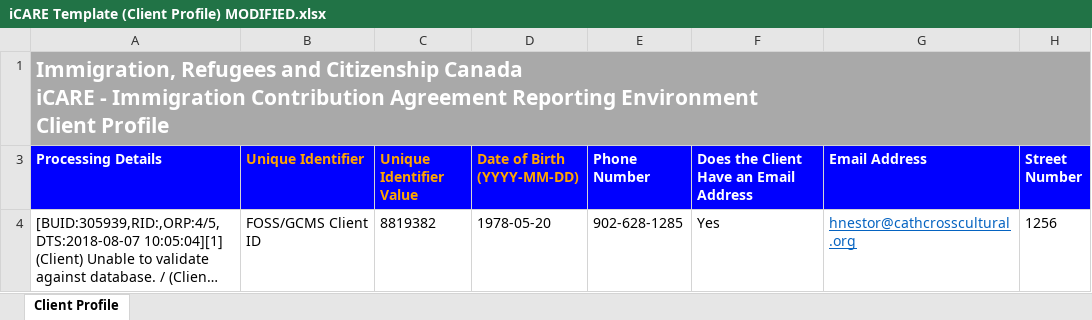
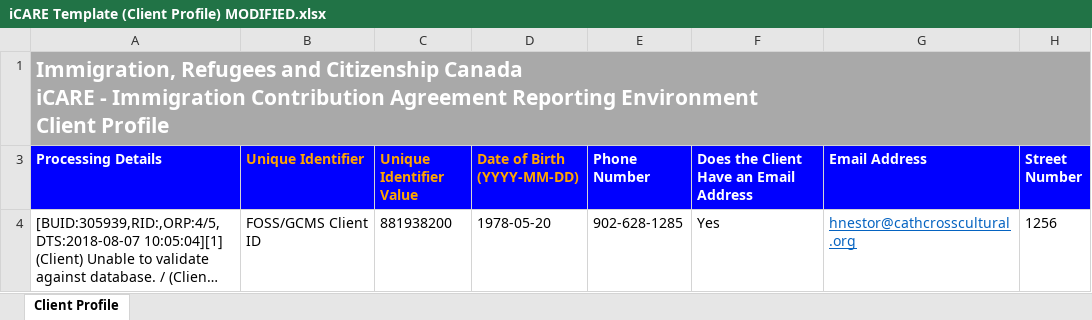
Before and after one commit to dharm1k987/SCARBOROUGH-NEWCOMERS, an Excel workbook: How-To/iCARE Template (Client Profile) MODIFIED.xlsx, sheet Client Profile, drawn as a sheet; only a part is shown; long unchanged cells end in …; values as stored, in another font and other column widths than the file's, no borders; the diff names each change by its address in the sheet, - before the commit and + after, or states it on an @@ line.

```diff
--- a/How-To/iCARE Template (Client Profile) MODIFIED.xlsx (sheet Client Profile)
+++ b/How-To/iCARE Template (Client Profile) MODIFIED.xlsx (sheet Client Profile)
-C4 (Unique Identifier Value): 8819382
+C4 (Unique Identifier Value): 881938200
```
Also changed, not shown: 2 other files.
